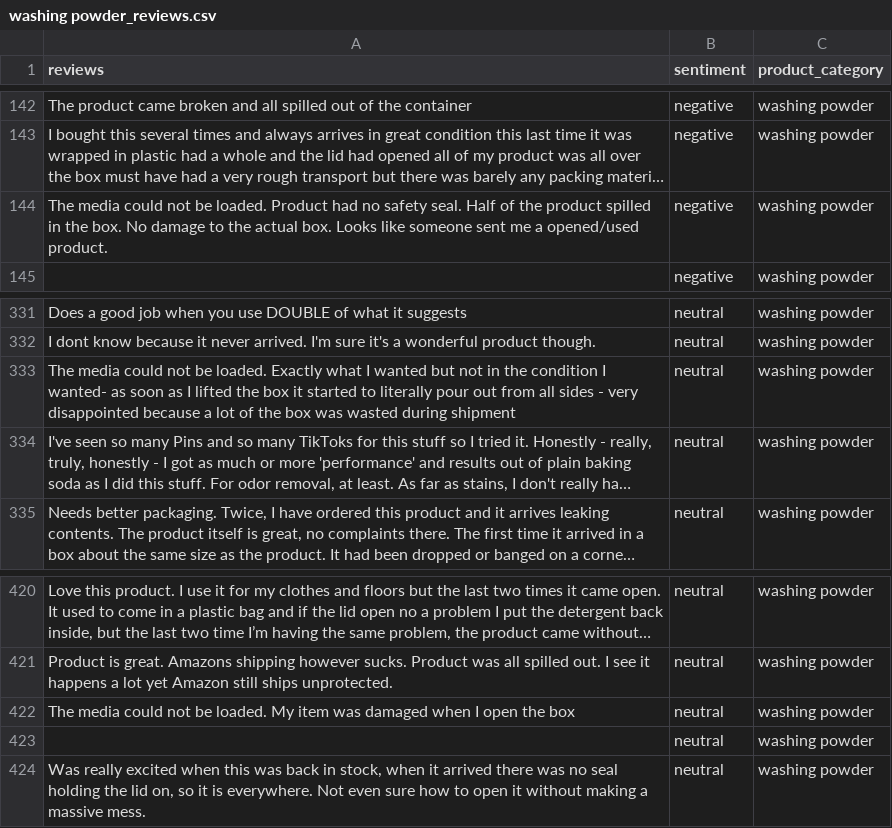
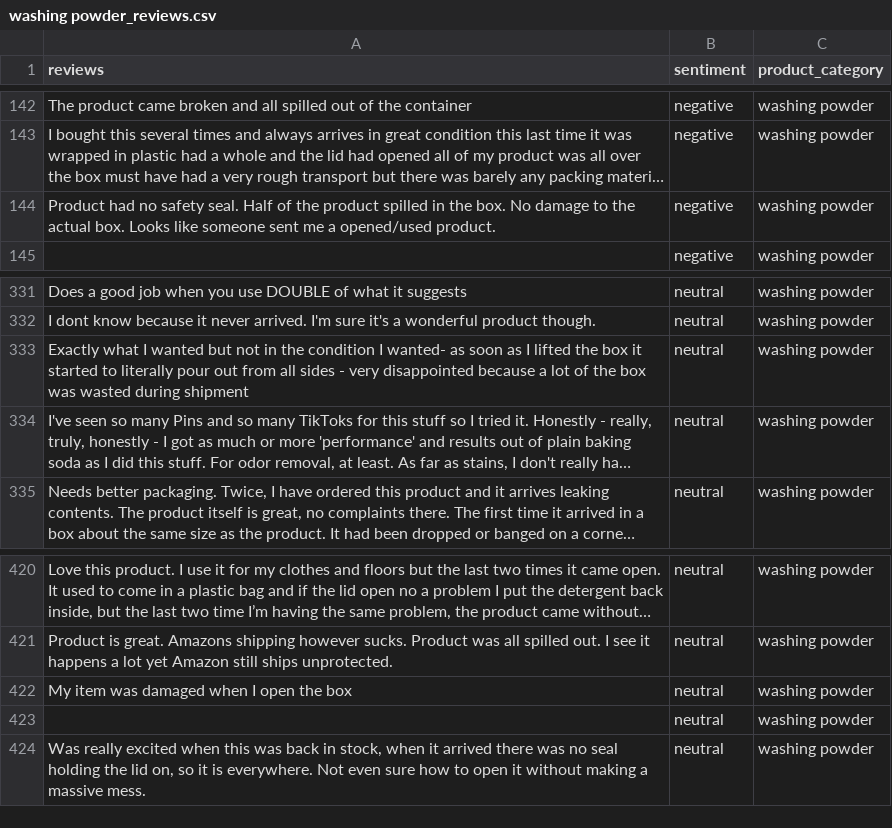
Before and after one commit to godotto/nlp2022z-sentiment-analysis, a CSV file: data-scraper/washing powder_reviews.csv, drawn as a sheet; only a part is shown, gaps mark what is left out; long unchanged cells end in …; the diff names each change by its address in the sheet, - before the commit and + after, or states it on an @@ line.

```diff
--- a/data-scraper/washing powder_reviews.csv
+++ b/data-scraper/washing powder_reviews.csv
-A144 (reviews): The media could not be loaded. Product had…
+A144 (reviews): Product had…
-A333 (reviews): The media could not be loaded. Exactly what…
+A333 (reviews): Exactly what…
-A422 (reviews): The media could not be loaded. My item…
+A422 (reviews): My item…
```
Also changed, not shown: data-scraper/dishwashing tablet_reviews.csv, data-scraper/mug_reviews.csv.
